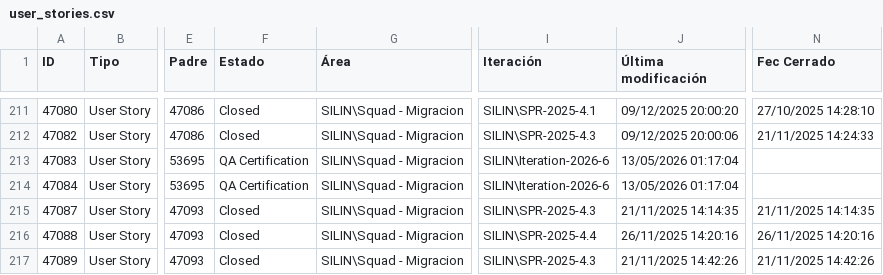
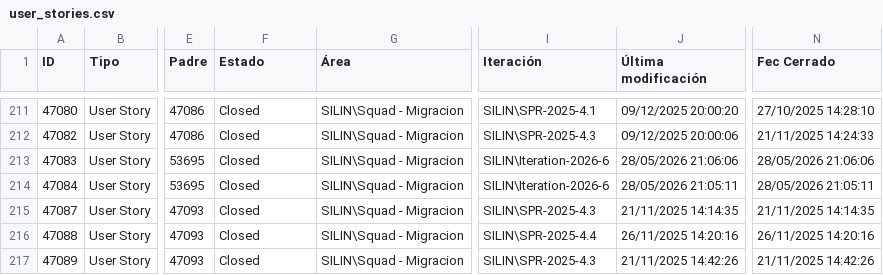
Before and after one commit to alisonfernandau-source/azure-insights-data-, a CSV file: src/data/user_stories.csv, drawn as a sheet; only a part is shown, gaps mark what is left out; the diff covers the shown part only; the diff names each change by its address in the sheet, - before the commit and + after, or states it on an @@ line.

```diff
--- a/src/data/user_stories.csv
+++ b/src/data/user_stories.csv
-F213:F214 (Estado): QA Certification
+F213:F214 (Estado): Closed
-J213 (Última modificación): 13/05/2026 01:17:04
+J213 (Última modificación): 28/05/2026 21:06:06
-N213 (Fec Cerrado): (empty)
+N213 (Fec Cerrado): 28/05/2026 21:06:06
-J214 (Última modificación): 13/05/2026 01:17:04
+J214 (Última modificación): 28/05/2026 21:05:11
-N214 (Fec Cerrado): (empty)
+N214 (Fec Cerrado): 28/05/2026 21:05:11
```
Also changed, not shown: 3 added rows, 5 removed rows and 26 edited cells elsewhere in this file, src/data/feature_snapshot_history.csv, 1 other file.
